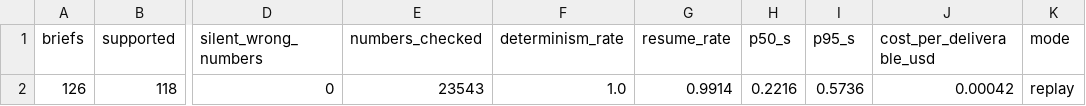
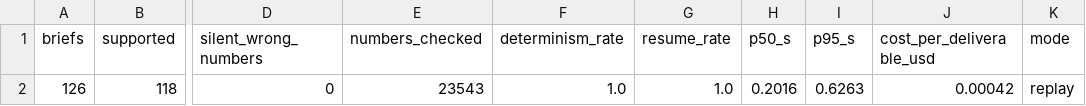
Before and after one commit to hamzaaziada/acretia, a CSV file: eval/reliability/summary.csv, drawn as a sheet; only a part is shown, gaps mark what is left out; the diff names each change by its address in the sheet, - before the commit and + after, or states it on an @@ line.

```diff
--- a/eval/reliability/summary.csv
+++ b/eval/reliability/summary.csv
-G2 (resume_rate): 0.9914
+G2 (resume_rate): 1.0
-H2 (p50_s): 0.2216
+H2 (p50_s): 0.2016
-I2 (p95_s): 0.5736
+I2 (p95_s): 0.6263
```
Also changed, not shown: eval/reliability/results.csv, eval/tsb/results.csv, 4 other files.
